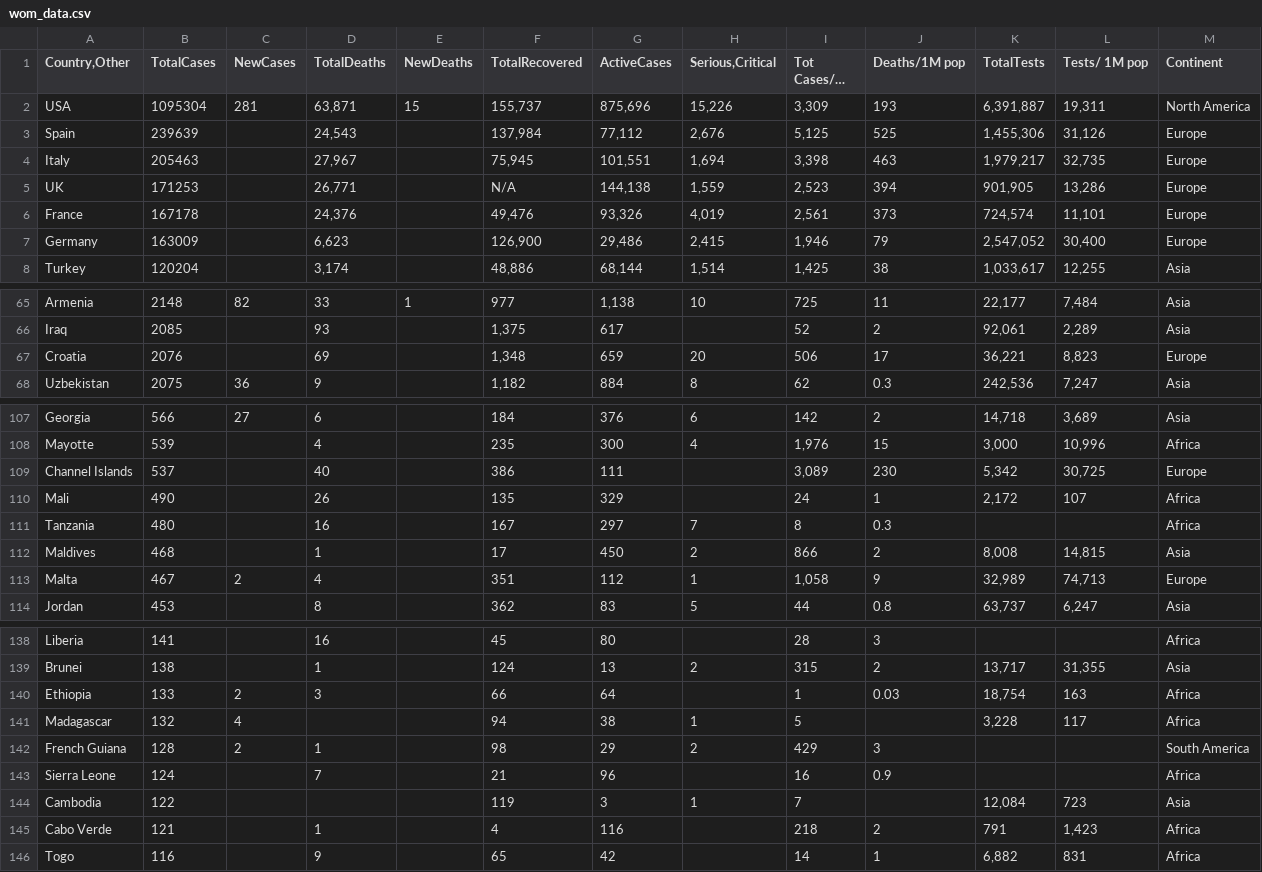
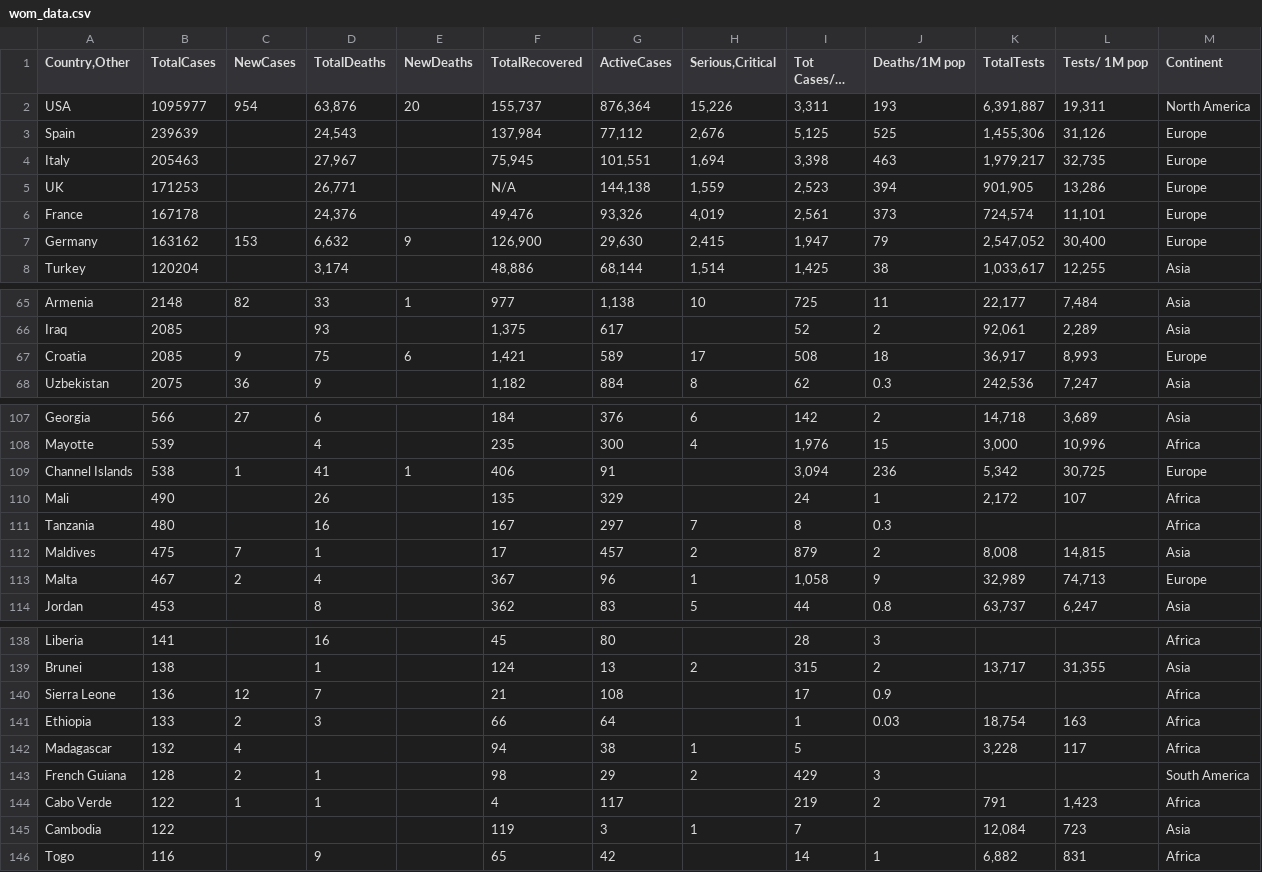
Before and after one commit to iMEdD-Lab/open-data, a CSV file: COVID-19/wom_data.csv, drawn as a sheet; only a part is shown, gaps mark what is left out; long unchanged cells end in …; removed rows and columns are numbered as before the commit, all else as after; the diff covers the shown part only; the diff names each change by its address in the sheet, - before the commit and + after, or states it on an @@ line.

```diff
--- a/COVID-19/wom_data.csv
+++ b/COVID-19/wom_data.csv
-B2 (TotalCases): 1095304
+B2 (TotalCases): 1095977
-C2 (NewCases): 281
+C2 (NewCases): 954
-D2 (TotalDeaths): 63,871
+D2 (TotalDeaths): 63,876
-E2 (NewDeaths): 15
+E2 (NewDeaths): 20
-G2 (ActiveCases): 875,696
+G2 (ActiveCases): 876,364
-I2 (Tot Cases/1M pop): 3,309
+I2 (Tot Cases/1M pop): 3,311
-B7 (TotalCases): 163009
+B7 (TotalCases): 163162
-C7 (NewCases): (empty)
+C7 (NewCases): 153
-D7 (TotalDeaths): 6,623
+D7 (TotalDeaths): 6,632
-E7 (NewDeaths): (empty)
+E7 (NewDeaths): 9
-G7 (ActiveCases): 29,486
+G7 (ActiveCases): 29,630
-I7 (Tot Cases/1M pop): 1,946
+I7 (Tot Cases/1M pop): 1,947
-B67 (TotalCases): 2076
+B67 (TotalCases): 2085
-C67 (NewCases): (empty)
+C67 (NewCases): 9
-D67 (TotalDeaths): 69
+D67 (TotalDeaths): 75
-E67 (NewDeaths): (empty)
+E67 (NewDeaths): 6
-F67 (TotalRecovered): 1,348
+F67 (TotalRecovered): 1,421
-G67 (ActiveCases): 659
+G67 (ActiveCases): 589
-H67 (Serious,Critical): 20
+H67 (Serious,Critical): 17
-I67 (Tot Cases/1M pop): 506
+I67 (Tot Cases/1M pop): 508
-J67 (Deaths/1M pop): 17
+J67 (Deaths/1M pop): 18
-K67 (TotalTests): 36,221
+K67 (TotalTests): 36,917
-L67 (Tests/ 1M pop): 8,823
+L67 (Tests/ 1M pop): 8,993
-B109 (TotalCases): 537
+B109 (TotalCases): 538
-C109 (NewCases): (empty)
+C109 (NewCases): 1
-D109 (TotalDeaths): 40
+D109 (TotalDeaths): 41
-E109 (NewDeaths): (empty)
+E109 (NewDeaths): 1
-F109 (TotalRecovered): 386
+F109 (TotalRecovered): 406
-G109 (ActiveCases): 111
+G109 (ActiveCases): 91
-I109 (Tot Cases/1M pop): 3,089
+I109 (Tot Cases/1M pop): 3,094
-J109 (Deaths/1M pop): 230
+J109 (Deaths/1M pop): 236
-B112 (TotalCases): 468
+B112 (TotalCases): 475
-C112 (NewCases): (empty)
+C112 (NewCases): 7
-G112 (ActiveCases): 450
+G112 (ActiveCases): 457
-I112 (Tot Cases/1M pop): 866
+I112 (Tot Cases/1M pop): 879
-F113 (TotalRecovered): 351
+F113 (TotalRecovered): 367
-G113 (ActiveCases): 112
+G113 (ActiveCases): 96
+row 140: Sierra Leone | 136 | 12 | 7 |  | 21 | 108 |  | 17 | 0.9 |  |  | Africa
-row 143: Sierra Leone | 124 |  | 7 |  | 21 | 96 |  | 16 | 0.9 |  |  | Africa
+row 144: Cabo Verde | 122 | 1 | 1 |  | 4 | 117 |  | 219 | 2 | 791 | 1,423 | Africa
-row 145: Cabo Verde | 121 |  | 1 |  | 4 | 116 |  | 218 | 2 | 791 | 1,423 | Africa
```
Also changed, not shown: 71 edited cells elsewhere in this file, COVID-19/alerts.csv, 4 other files.
